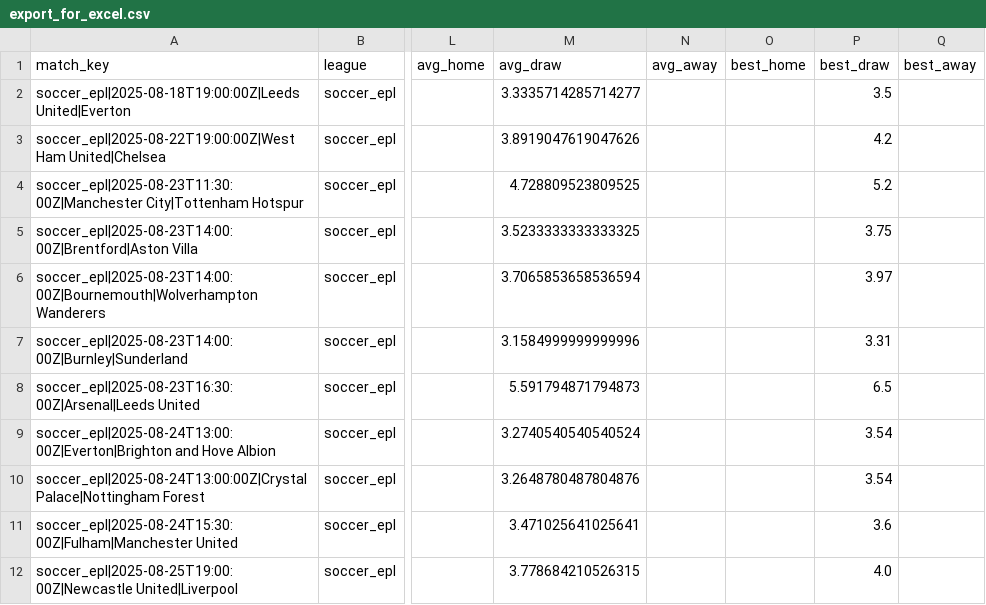
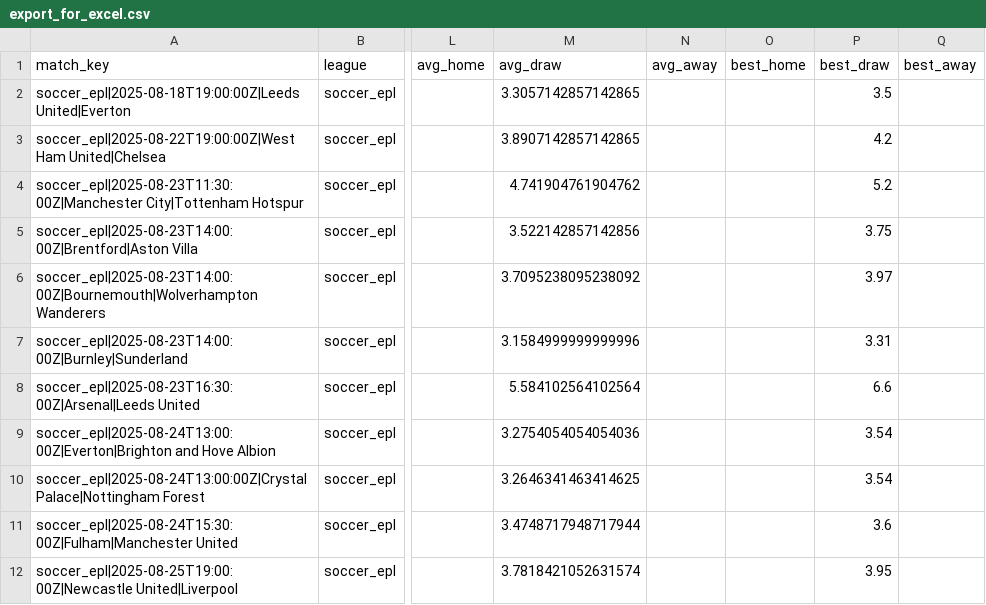
Before and after one commit to victormso-create/ev-football-agents, a CSV file: data/export_for_excel.csv, drawn as a sheet; only a part is shown, gaps mark what is left out; the diff names each change by its address in the sheet, - before the commit and + after, or states it on an @@ line.

```diff
--- a/data/export_for_excel.csv
+++ b/data/export_for_excel.csv
-M2 (avg_draw): 3.3335714285714277
+M2 (avg_draw): 3.3057142857142865
-M3 (avg_draw): 3.8919047619047626
+M3 (avg_draw): 3.8907142857142865
-M4 (avg_draw): 4.728809523809525
+M4 (avg_draw): 4.741904761904762
-M5 (avg_draw): 3.5233333333333325
+M5 (avg_draw): 3.522142857142856
-M6 (avg_draw): 3.7065853658536594
+M6 (avg_draw): 3.7095238095238092
-M8 (avg_draw): 5.591794871794873
+M8 (avg_draw): 5.584102564102564
-P8 (best_draw): 6.5
+P8 (best_draw): 6.6
-M9 (avg_draw): 3.2740540540540524
+M9 (avg_draw): 3.2754054054054036
-M10 (avg_draw): 3.2648780487804876
+M10 (avg_draw): 3.2646341463414625
-M11 (avg_draw): 3.471025641025641
+M11 (avg_draw): 3.4748717948717944
-M12 (avg_draw): 3.778684210526315
+M12 (avg_draw): 3.7818421052631574
-P12 (best_draw): 4.0
+P12 (best_draw): 3.95
```
Also changed, not shown: data/agg_h2h.csv, data/odds_raw.csv.
